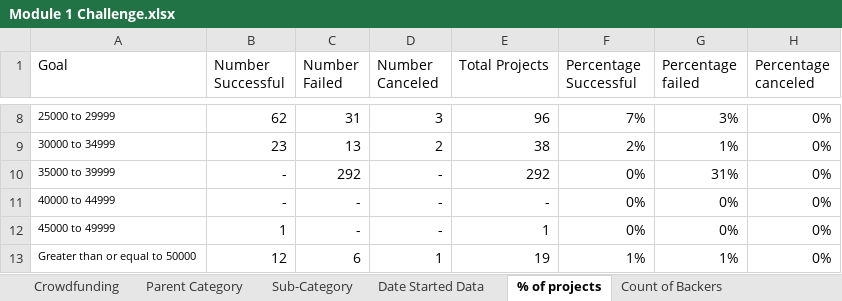
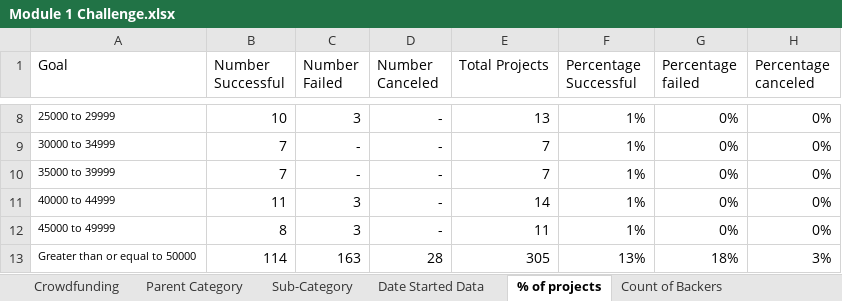
Before and after one commit to ctetreault13/Module-1-Challenge, an Excel workbook: Module 1 Challenge.xlsx, sheet % of projects, drawn as a sheet; only a part is shown, gaps mark what is left out; values as stored, in another font and other column widths than the file's, no borders; charts and pictures not drawn; the diff covers the shown part only; the diff names each change by its address in the sheet, - before the commit and + after, or states it on an @@ line.

```diff
--- a/Module 1 Challenge.xlsx (sheet % of projects)
+++ b/Module 1 Challenge.xlsx (sheet % of projects)
-B8 (Number Successful): 62
+B8 (Number Successful): 10
-C8 (Number Failed): 31
+C8 (Number Failed): 3
-D8 (Number Canceled): 3
+D8 (Number Canceled): -
-E8 (Total Projects): 96
+E8 (Total Projects): 13
-F8 (Percentage Successful): 7%
+F8 (Percentage Successful): 1%
-G8 (Percentage failed): 3%
+G8 (Percentage failed): 0%
-B9 (Number Successful): 23
+B9 (Number Successful): 7
-C9 (Number Failed): 13
+C9 (Number Failed): -
-D9 (Number Canceled): 2
+D9 (Number Canceled): -
-E9 (Total Projects): 38
+E9 (Total Projects): 7
-F9 (Percentage Successful): 2%
+F9 (Percentage Successful): 1%
-G9 (Percentage failed): 1%
+G9 (Percentage failed): 0%
-B10 (Number Successful): -
+B10 (Number Successful): 7
-C10 (Number Failed): 292
+C10 (Number Failed): -
-E10 (Total Projects): 292
+E10 (Total Projects): 7
-F10:F12 (Percentage Successful): 0%
+F10:F12 (Percentage Successful): 1%
-G10 (Percentage failed): 31%
+G10 (Percentage failed): 0%
-B11 (Number Successful): -
+B11 (Number Successful): 11
-C11:C12 (Number Failed): -
+C11:C12 (Number Failed): 3
-E11 (Total Projects): -
+E11 (Total Projects): 14
-B12 (Number Successful): 1
+B12 (Number Successful): 8
-E12 (Total Projects): 1
+E12 (Total Projects): 11
-B13 (Number Successful): 12
+B13 (Number Successful): 114
-C13 (Number Failed): 6
+C13 (Number Failed): 163
-D13 (Number Canceled): 1
+D13 (Number Canceled): 28
-E13 (Total Projects): 19
+E13 (Total Projects): 305
-F13 (Percentage Successful): 1%
+F13 (Percentage Successful): 13%
-G13 (Percentage failed): 1%
+G13 (Percentage failed): 18%
-H13 (Percentage canceled): 0%
+H13 (Percentage canceled): 3%
```
Also changed, not shown: 39 edited cells elsewhere in this sheet, sheet Crowdfunding, sheet Count of Backers, sheet Sub-Category, sheet Date Started Data, sheet Parent Category, charts or pictures.
